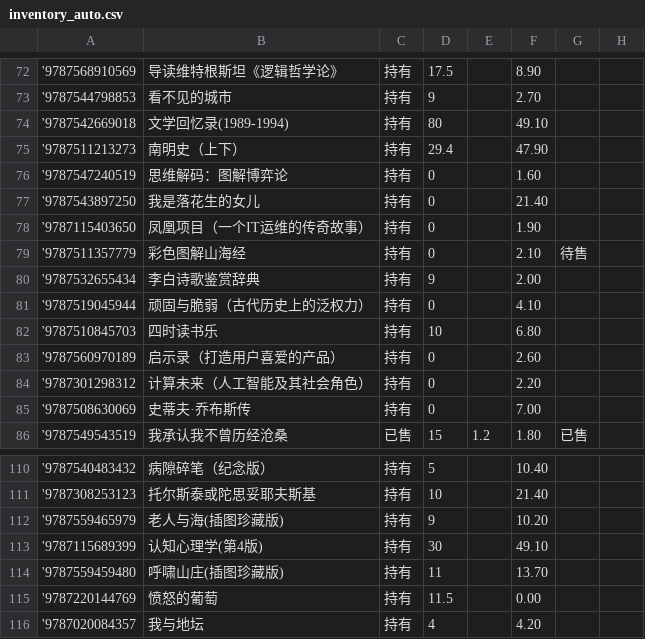
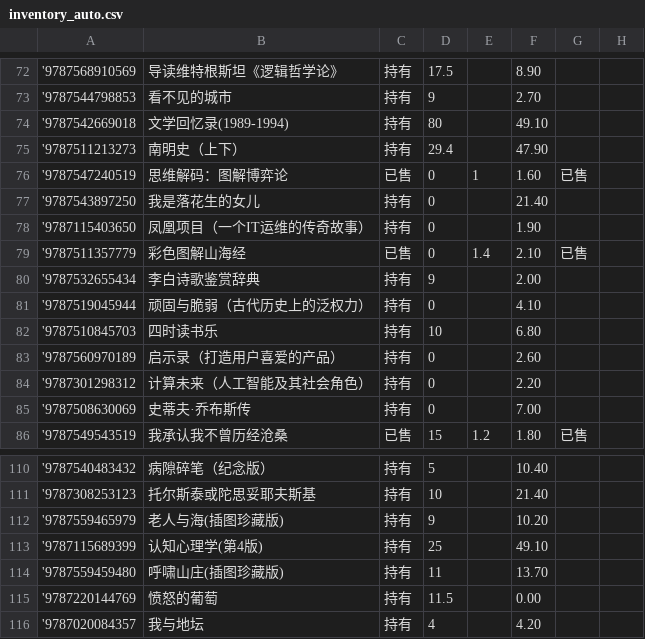
Before and after one commit to lipingxu/dzy_inventory, a CSV file: inventory_auto.csv, drawn as a sheet; only a part is shown, gaps mark what is left out; the diff names each change by its address in the sheet, - before the commit and + after, or states it on an @@ line.

```diff
--- a/inventory_auto.csv
+++ b/inventory_auto.csv
-C76: 持有
+C76: 已售
-E76: (empty)
+E76: 1
-G76: (empty)
+G76: 已售
-C79: 持有
+C79: 已售
-E79: (empty)
+E79: 1.4
-G79: 待售
+G79: 已售
-D113: 30
+D113: 25
```
Also changed, not shown: manual_overrides.csv, 2 other files.
